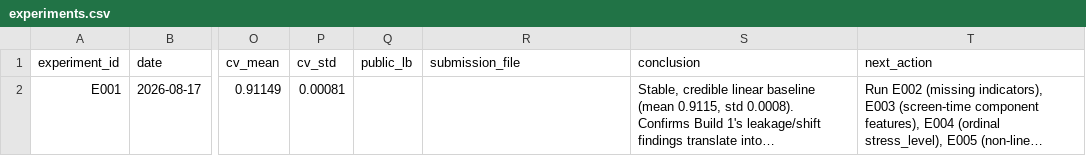
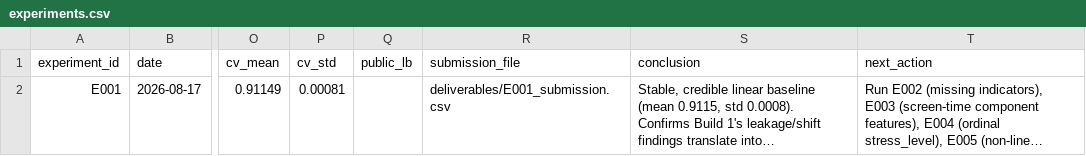
Before and after one commit to sanjay-dilip/kaggle-smartphone-addiction, a CSV file: experiments/experiments.csv, drawn as a sheet; only a part is shown, gaps mark what is left out; long unchanged cells end in …; the diff names each change by its address in the sheet, - before the commit and + after, or states it on an @@ line.

Commit message:
docs: trace E001 submission file to the experiment record
Records the deliverables/ vs submissions/ split and points E001's
experiments.csv row at the generated file.

```diff
--- a/experiments/experiments.csv
+++ b/experiments/experiments.csv
-R2 (submission_file): (empty)
+R2 (submission_file): deliverables/E001_submission.csv
```
Also changed, not shown: 1 other file.
